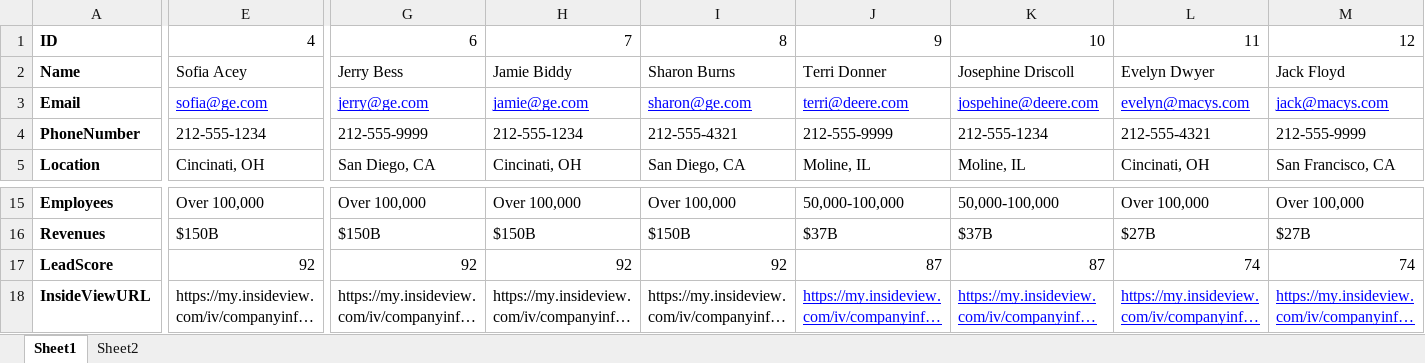
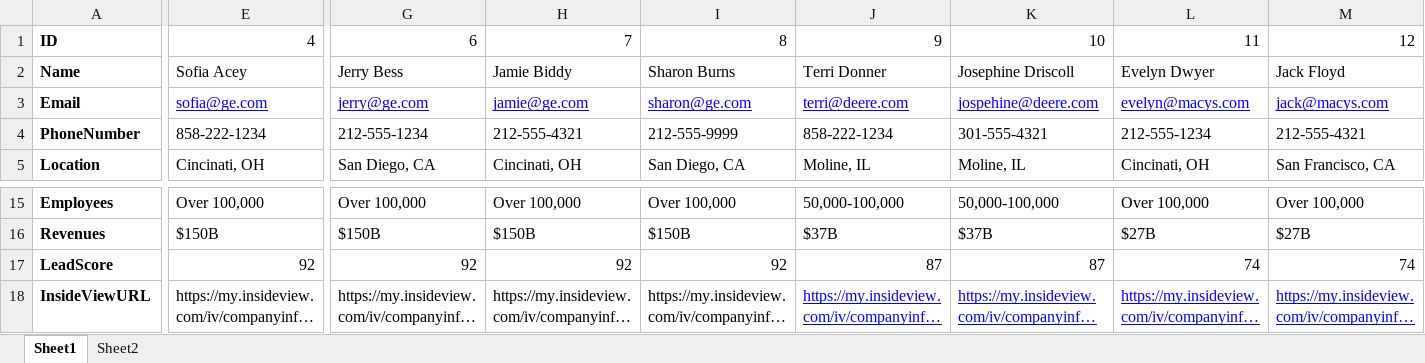
Before and after one commit to des3/now, an Excel workbook: data/leads.xlsx, sheet Sheet1, drawn as a sheet; only a part is shown, gaps mark what is left out; long unchanged cells end in …; values as stored, in another font and other column widths than the file's, no borders; the diff covers the shown part only; the diff names each change by its address in the sheet, - before the commit and + after, or states it on an @@ line.

Commit message:
add nicer ph #s to data

```diff
--- a/data/leads.xlsx (sheet Sheet1)
+++ b/data/leads.xlsx (sheet Sheet1)
-E4: 212-555-1234
+E4: 858-222-1234
-G4: 212-555-9999
+G4: 212-555-1234
-H4: 212-555-1234
+H4: 212-555-4321
-I4: 212-555-4321
+I4: 212-555-9999
-J4: 212-555-9999
+J4: 858-222-1234
-K4: 212-555-1234
+K4: 301-555-4321
-L4: 212-555-4321
+L4: 212-555-1234
-M4: 212-555-9999
+M4: 212-555-4321
```
Also changed, not shown: 6 edited cells elsewhere in this sheet, sheet Sheet2, 2 other files.
